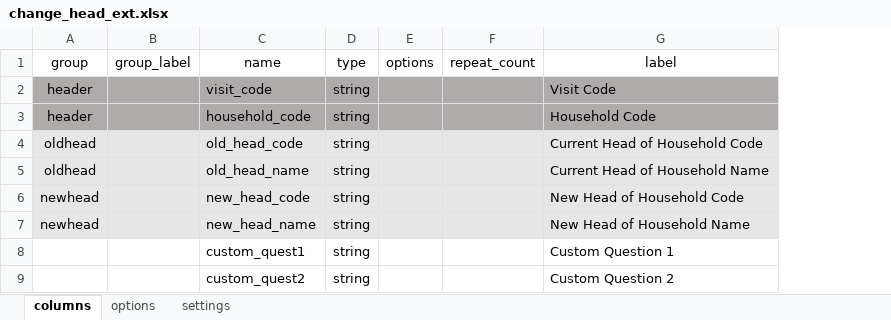
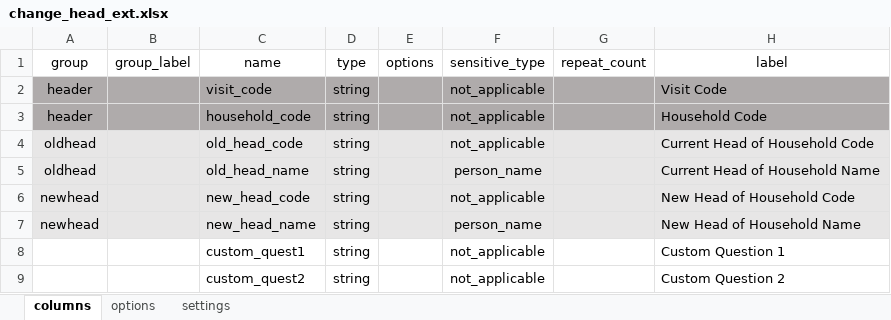
Before and after one commit to philimones-group/hds-explorer-server, an Excel workbook: src/main/resources/samples/extension-forms/xls-hforms/change_head_ext.xlsx, sheet columns, drawn as a sheet; only a part is shown; values as stored, in another font and other column widths than the file's, no borders; the diff names each change by its address in the sheet, - before the commit and + after, or states it on an @@ line.

```diff
--- a/src/main/resources/samples/extension-forms/xls-hforms/change_head_ext.xlsx (sheet columns)
+++ b/src/main/resources/samples/extension-forms/xls-hforms/change_head_ext.xlsx (sheet columns)
+column F, rows 1-9: sensitive_type | not_applicable | not_applicable | not_applicable | person_name | not_applicable | person_name | not_applicable | not_applicable
```
Also changed, not shown: src/main/resources/samples/extension-forms/xls-hforms/change_region_head_ext.xlsx, src/main/resources/samples/extension-forms/xls-hforms/out_migration_ext.xlsx, 54 other files.
